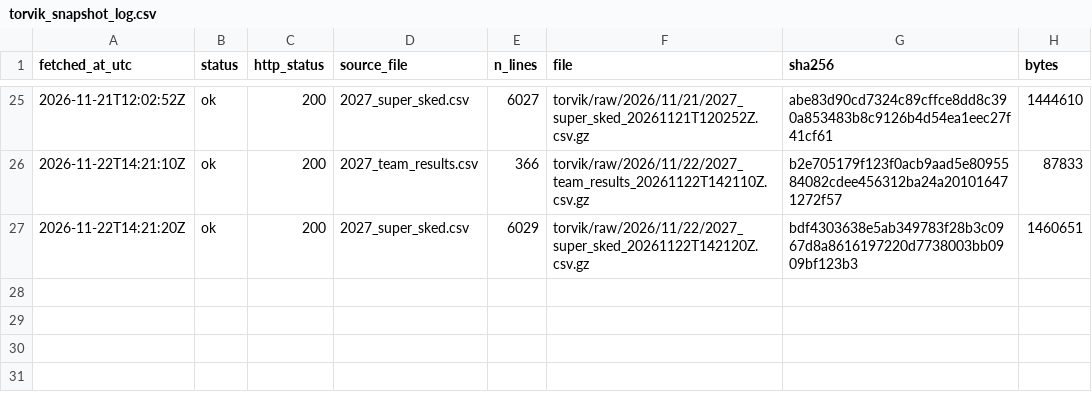
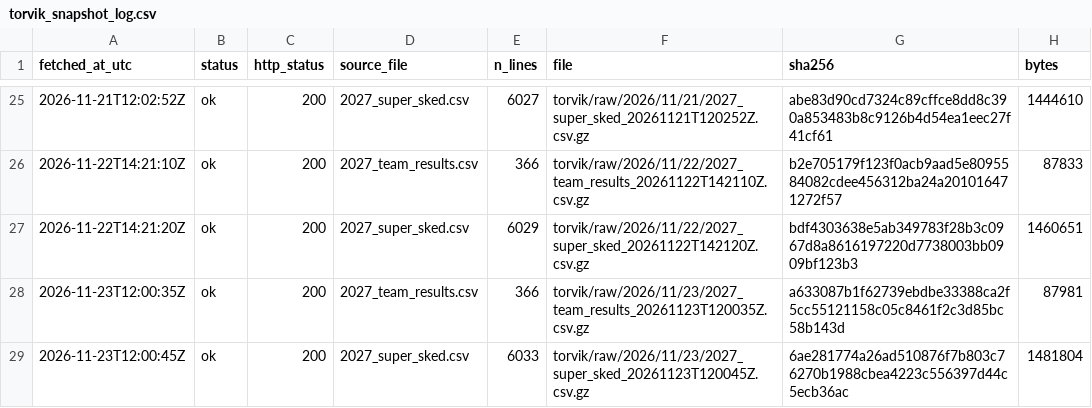
Before and after one commit to ohektner/shac-sb-index, a CSV file: data/status/torvik_snapshot_log.csv, drawn as a sheet; only a part is shown, gaps mark what is left out; the diff names each change by its address in the sheet, - before the commit and + after, or states it on an @@ line.

Commit message:
status: torvik snapshot 20261123T120055Z (local run)

```diff
--- a/data/status/torvik_snapshot_log.csv
+++ b/data/status/torvik_snapshot_log.csv
+row 28: 2026-11-23T12:00:35Z | ok | 200 | 2027_team_results.csv | 366 | torvik/raw/2026/11/23/2027_team_results_20261123T120035Z.csv.gz | a633087b1f62739ebdbe33388ca2f5cc55121158c05c8461f2c3d85bc58b143d | 87981
+row 29: 2026-11-23T12:00:45Z | ok | 200 | 2027_super_sked.csv | 6033 | torvik/raw/2026/11/23/2027_super_sked_20261123T120045Z.csv.gz | 6ae281774a26ad510876f7b803c76270b1988cbea4223c556397d44c5ecb36ac | 1481804
```
